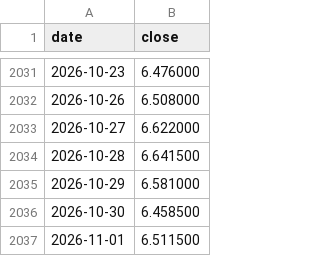
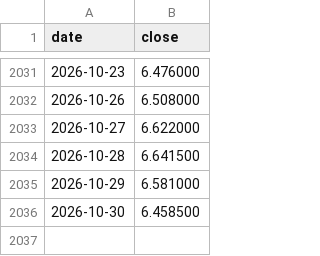
Before and after one commit to dusterjr/copper-scanner, a CSV file: data/copper_history.csv, drawn as a sheet; only a part is shown, gaps mark what is left out.

```diff
--- a/data/copper_history.csv
+++ b/data/copper_history.csv
@@ -2036,2 +2036 @@ date,close
 2026-10-30,6.458500
-2026-11-01,6.511500
```
Also changed, not shown: data/log/KXCOPPERW-26NOV0617.csv, data/log/runs.csv, 2 other files.
